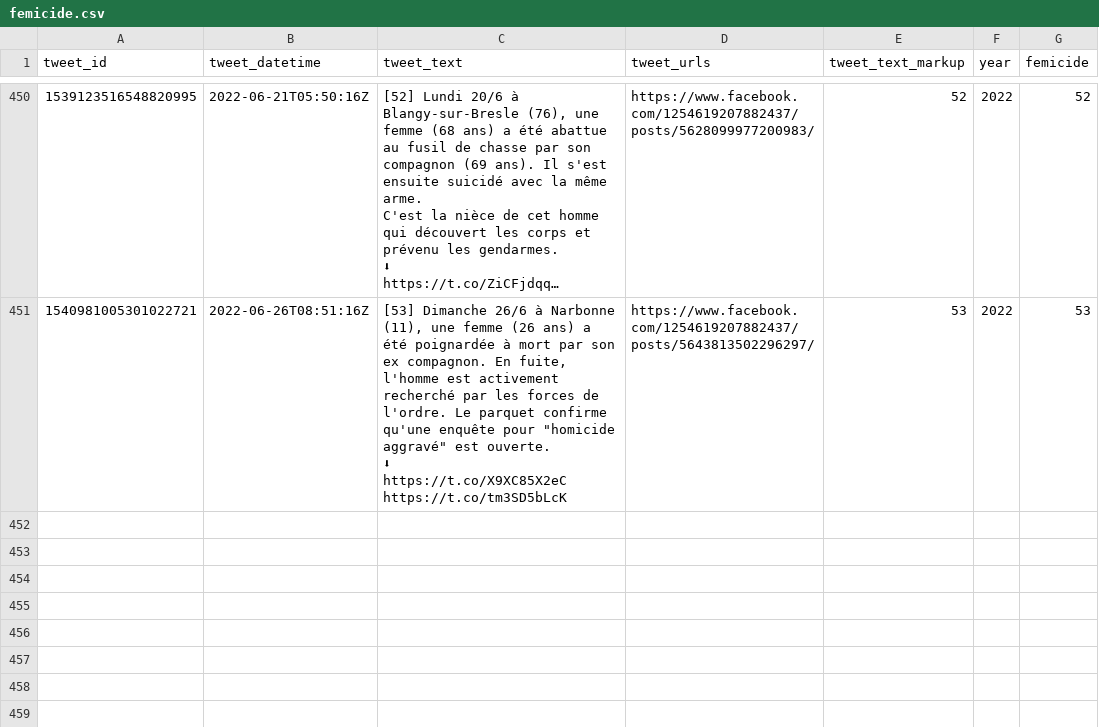
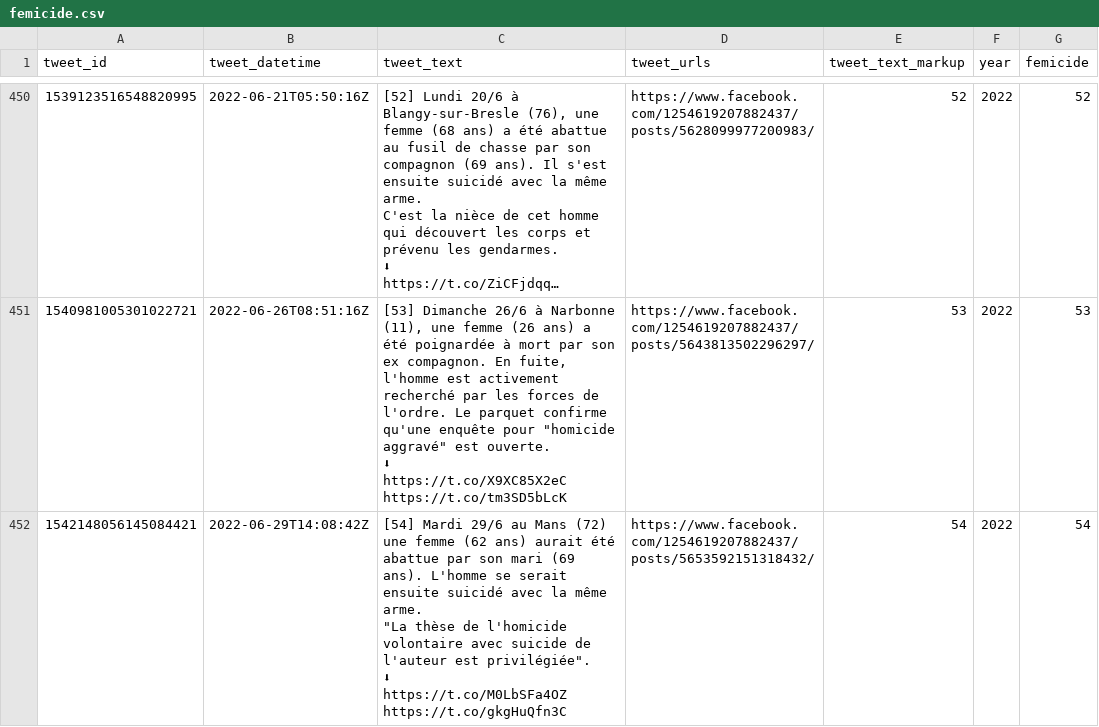
Before and after one commit to cedricbatailler/femicides_fr, a CSV file: data/femicide.csv, drawn as a sheet; only a part is shown, gaps mark what is left out; long unchanged cells end in …; ↵ is a line break in a cell; the diff names each change by its address in the sheet, - before the commit and + after, or states it on an @@ line.

```diff
--- a/data/femicide.csv
+++ b/data/femicide.csv
+row 452: 1542148056145084421 | 2022-06-29T14:08:42Z | [54] Mardi 29/6 au Mans (72) une femme (62 ans) aurait été abattue par son mari (69 ans). L'homme se serait ensuite suicidé avec la même arme. ↵ "La thèse de l'homicide volontaire avec suicide de l'auteur est privilégiée". ↵ ⬇ ↵ https://t.co/M0LbSFa4OZ https://t.co/gkgHuQfn3C | https://www.facebook.com/1254619207882437/posts/5653592151318432/ | 54 | 2022 | 54
```
Also changed, not shown: 1 other file.
